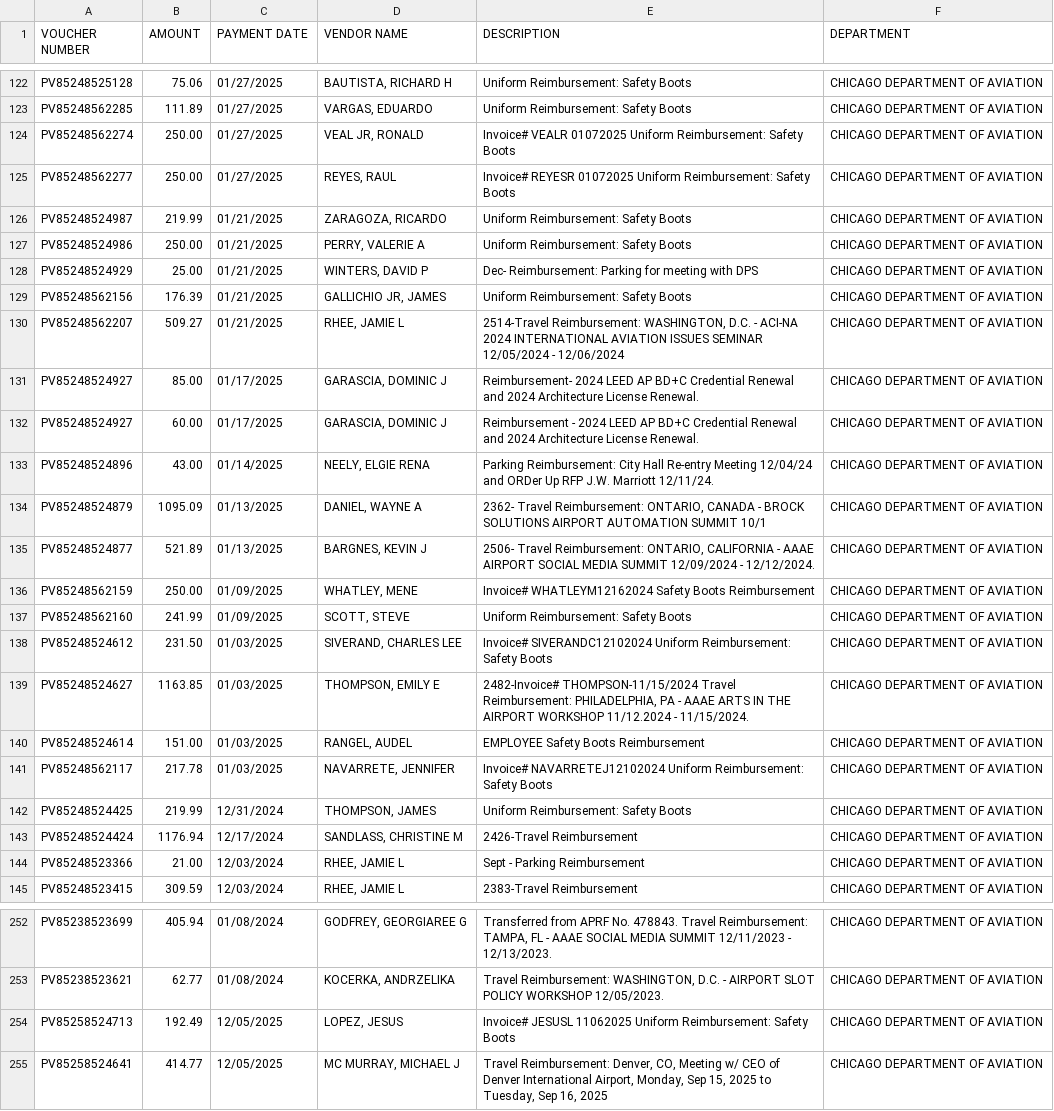
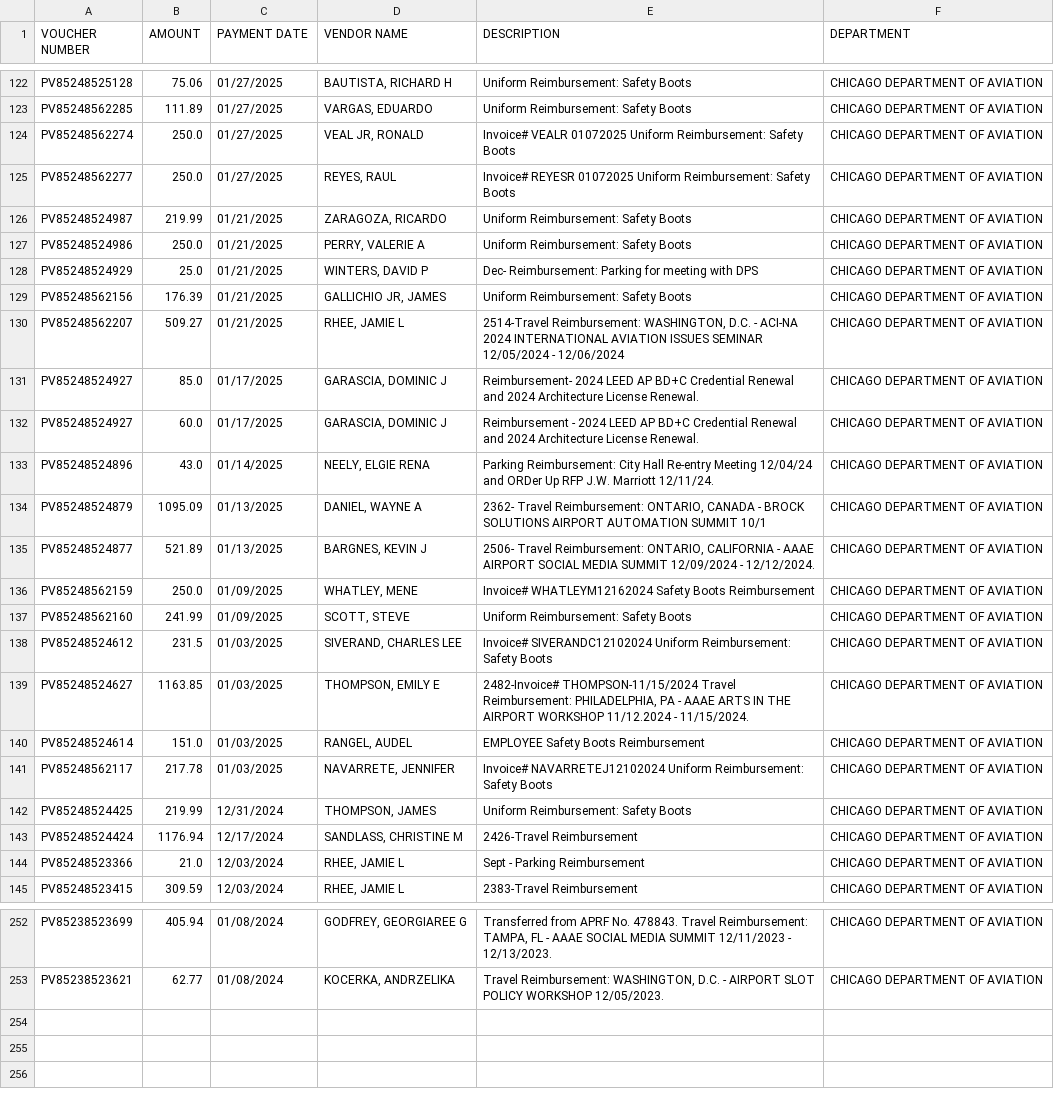
Before and after one commit to hgorledeenn/Chicago-Reimbursements-site, a CSV file: docs/dept-csvs/chicago-department-of-aviation.csv, drawn as a sheet; only a part is shown, gaps mark what is left out; the diff covers the shown part only.

```diff
--- a/docs/dept-csvs/chicago-department-of-aviation.csv
+++ b/docs/dept-csvs/chicago-department-of-aviation.csv
@@ -123,19 +123,19 @@ PV85248525128,75.06,01/27/2025,"BAUTISTA, RICHARD H",Uniform Reimbursement: Safe
 PV85248562285,111.89,01/27/2025,"VARGAS, EDUARDO",Uniform Reimbursement: Safety Boots,CHICAGO DEPARTMENT OF AVIATION
-PV85248562274,250.00,01/27/2025,"VEAL JR, RONALD",Invoice# VEALR 01072025 Uniform Reimbursement: Safety Boots,CHICAGO DEPARTMENT OF AVIATION
-PV85248562277,250.00,01/27/2025,"REYES, RAUL",Invoice# REYESR 01072025 Uniform Reimbursement: Safety Boots,CHICAGO DEPARTMENT OF AVIATION
+PV85248562274,250.0,01/27/2025,"VEAL JR, RONALD",Invoice# VEALR 01072025 Uniform Reimbursement: Safety Boots,CHICAGO DEPARTMENT OF AVIATION
+PV85248562277,250.0,01/27/2025,"REYES, RAUL",Invoice# REYESR 01072025 Uniform Reimbursement: Safety Boots,CHICAGO DEPARTMENT OF AVIATION
 PV85248524987,219.99,01/21/2025,"ZARAGOZA, RICARDO",Uniform Reimbursement: Safety Boots,CHICAGO DEPARTMENT OF AVIATION
-PV85248524986,250.00,01/21/2025,"PERRY, VALERIE A",Uniform Reimbursement: Safety Boots,CHICAGO DEPARTMENT OF AVIATION
-PV85248524929,25.00,01/21/2025,"WINTERS, DAVID P",Dec- Reimbursement: Parking for meeting with DPS,CHICAGO DEPARTMENT OF AVIATION
+PV85248524986,250.0,01/21/2025,"PERRY, VALERIE A",Uniform Reimbursement: Safety Boots,CHICAGO DEPARTMENT OF AVIATION
+PV85248524929,25.0,01/21/2025,"WINTERS, DAVID P",Dec- Reimbursement: Parking for meeting with DPS,CHICAGO DEPARTMENT OF AVIATION
 PV85248562156,176.39,01/21/2025,"GALLICHIO JR, JAMES",Uniform Reimbursement: Safety Boots,CHICAGO DEPARTMENT OF AVIATION
 PV85248562207,509.27,01/21/2025,"RHEE, JAMIE L","2514-Travel Reimbursement: WASHINGTON, D.C. - ACI-NA 2024 INTERNATIONAL AVIATION ISSUES SEMINAR 12/05/2024 - 12/06/2024",CHICAGO DEPARTMENT OF AVIATION
-PV85248524927,85.00,01/17/2025,"GARASCIA, DOMINIC J",Reimbursement- 2024 LEED AP BD+C Credential Renewal and 2024 Architecture License Renewal.,CHICAGO DEPARTMENT OF AVIATION
-PV85248524927,60.00,01/17/2025,"GARASCIA, DOMINIC J",Reimbursement - 2024 LEED AP BD+C Credential Renewal and 2024 Architecture License Renewal.,CHICAGO DEPARTMENT OF AVIATION
-PV85248524896,43.00,01/14/2025,"NEELY, ELGIE RENA",Parking Reimbursement: City Hall Re-entry Meeting 12/04/24 and ORDer Up RFP J.W. Marriott 12/11/24.,CHICAGO DEPARTMENT OF AVIATION
+PV85248524927,85.0,01/17/2025,"GARASCIA, DOMINIC J",Reimbursement- 2024 LEED AP BD+C Credential Renewal and 2024 Architecture License Renewal.,CHICAGO DEPARTMENT OF AVIATION
+PV85248524927,60.0,01/17/2025,"GARASCIA, DOMINIC J",Reimbursement - 2024 LEED AP BD+C Credential Renewal and 2024 Architecture License Renewal.,CHICAGO DEPARTMENT OF AVIATION
+PV85248524896,43.0,01/14/2025,"NEELY, ELGIE RENA",Parking Reimbursement: City Hall Re-entry Meeting 12/04/24 and ORDer Up RFP J.W. Marriott 12/11/24.,CHICAGO DEPARTMENT OF AVIATION
 PV85248524879,1095.09,01/13/2025,"DANIEL, WAYNE A","2362- Travel Reimbursement: ONTARIO, CANADA - BROCK SOLUTIONS AIRPORT AUTOMATION SUMMIT 10/1",CHICAGO DEPARTMENT OF AVIATION
 PV85248524877,521.89,01/13/2025,"BARGNES, KEVIN J","2506- Travel Reimbursement: ONTARIO, CALIFORNIA - AAAE AIRPORT SOCIAL MEDIA SUMMIT 12/09/2024 - 12/12/2024.",CHICAGO DEPARTMENT OF AVIATION
-PV85248562159,250.00,01/09/2025,"WHATLEY, MENE",Invoice# WHATLEYM12162024 Safety Boots Reimbursement,CHICAGO DEPARTMENT OF AVIATION
+PV85248562159,250.0,01/09/2025,"WHATLEY, MENE",Invoice# WHATLEYM12162024 Safety Boots Reimbursement,CHICAGO DEPARTMENT OF AVIATION
 PV85248562160,241.99,01/09/2025,"SCOTT, STEVE",Uniform Reimbursement: Safety Boots,CHICAGO DEPARTMENT OF AVIATION
-PV85248524612,231.50,01/03/2025,"SIVERAND, CHARLES LEE",Invoice# SIVERANDC12102024 Uniform Reimbursement: Safety Boots,CHICAGO DEPARTMENT OF AVIATION
+PV85248524612,231.5,01/03/2025,"SIVERAND, CHARLES LEE",Invoice# SIVERANDC12102024 Uniform Reimbursement: Safety Boots,CHICAGO DEPARTMENT OF AVIATION
 PV85248524627,1163.85,01/03/2025,"THOMPSON, EMILY E","2482-Invoice# THOMPSON-11/15/2024 Travel Reimbursement: PHILADELPHIA, PA - AAAE ARTS IN THE AIRPORT WORKSHOP 11/12.2024 - 11/15/2024.",CHICAGO DEPARTMENT OF AVIATION
-PV85248524614,151.00,01/03/2025,"RANGEL, AUDEL",EMPLOYEE Safety Boots Reimbursement,CHICAGO DEPARTMENT OF AVIATION
+PV85248524614,151.0,01/03/2025,"RANGEL, AUDEL",EMPLOYEE Safety Boots Reimbursement,CHICAGO DEPARTMENT OF AVIATION
 PV85248562117,217.78,01/03/2025,"NAVARRETE, JENNIFER",Invoice# NAVARRETEJ12102024 Uniform Reimbursement: Safety Boots,CHICAGO DEPARTMENT OF AVIATION
@@ -143,3 +143,3 @@ PV85248524425,219.99,12/31/2024,"THOMPSON, JAMES",Uniform Reimbursement: Safety
 PV85248524424,1176.94,12/17/2024,"SANDLASS, CHRISTINE M",2426-Travel Reimbursement,CHICAGO DEPARTMENT OF AVIATION
-PV85248523366,21.00,12/03/2024,"RHEE, JAMIE L",Sept - Parking Reimbursement,CHICAGO DEPARTMENT OF AVIATION
+PV85248523366,21.0,12/03/2024,"RHEE, JAMIE L",Sept - Parking Reimbursement,CHICAGO DEPARTMENT OF AVIATION
 PV85248523415,309.59,12/03/2024,"RHEE, JAMIE L",2383-Travel Reimbursement,CHICAGO DEPARTMENT OF AVIATION
@@ -253,3 +253 @@ PV85238523699,405.94,01/08/2024,"GODFREY, GEORGIAREE G","Transferred from APRF N
 PV85238523621,62.77,01/08/2024,"KOCERKA, ANDRZELIKA","Travel Reimbursement: WASHINGTON, D.C. - AIRPORT SLOT POLICY WORKSHOP 12/05/2023.",CHICAGO DEPARTMENT OF AVIATION
-PV85258524713,192.49,12/05/2025,"LOPEZ, JESUS",Invoice# JESUSL 11062025 Uniform Reimbursement: Safety Boots,CHICAGO DEPARTMENT OF AVIATION
-PV85258524641,414.77,12/05/2025,"MC MURRAY, MICHAEL J","Travel Reimbursement: Denver, CO, Meeting w/ CEO of Denver International Airport, Monday, Sep 15, 2025 to Tuesday, Sep 16, 2025",CHICAGO DEPARTMENT OF AVIATION
```
Also changed, not shown: 60 edited cells elsewhere in this file, docs/dept-csvs/chicago-department-of-transportation.csv, docs/dept-csvs/chicago-fire-department.csv, 22 other files.
